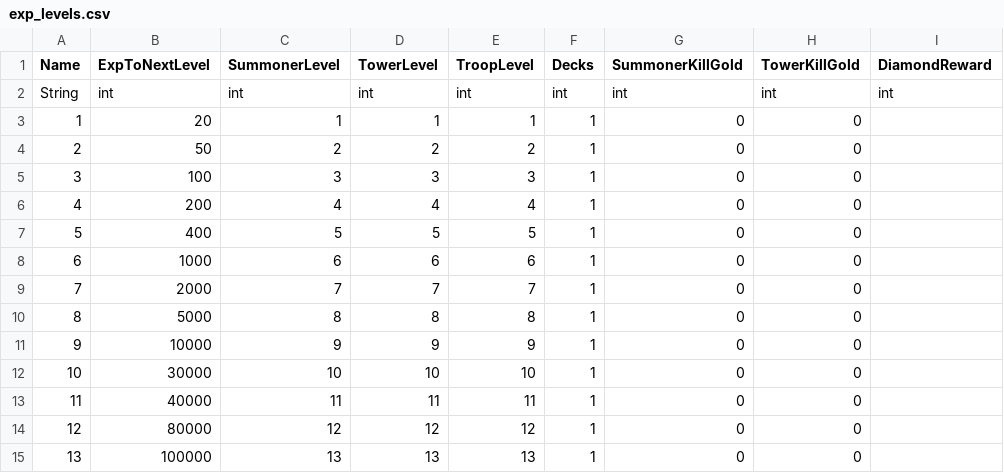
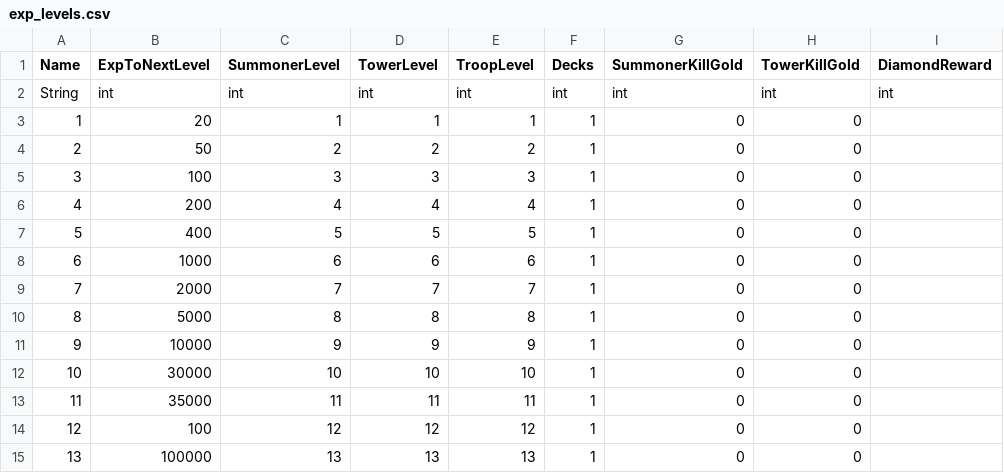
Before and after one commit to smlbiobot/cr-csv, a CSV file: assets/csv_logic/exp_levels.csv, drawn as a sheet; only a part is shown; the diff names each change by its address in the sheet, - before the commit and + after, or states it on an @@ line.

Commit message:
exp_levels.csv
Hope teaw

```diff
--- a/assets/csv_logic/exp_levels.csv
+++ b/assets/csv_logic/exp_levels.csv
-B13 (ExpToNextLevel): 40000
+B13 (ExpToNextLevel): 35000
-B14 (ExpToNextLevel): 80000
+B14 (ExpToNextLevel): 100
```
